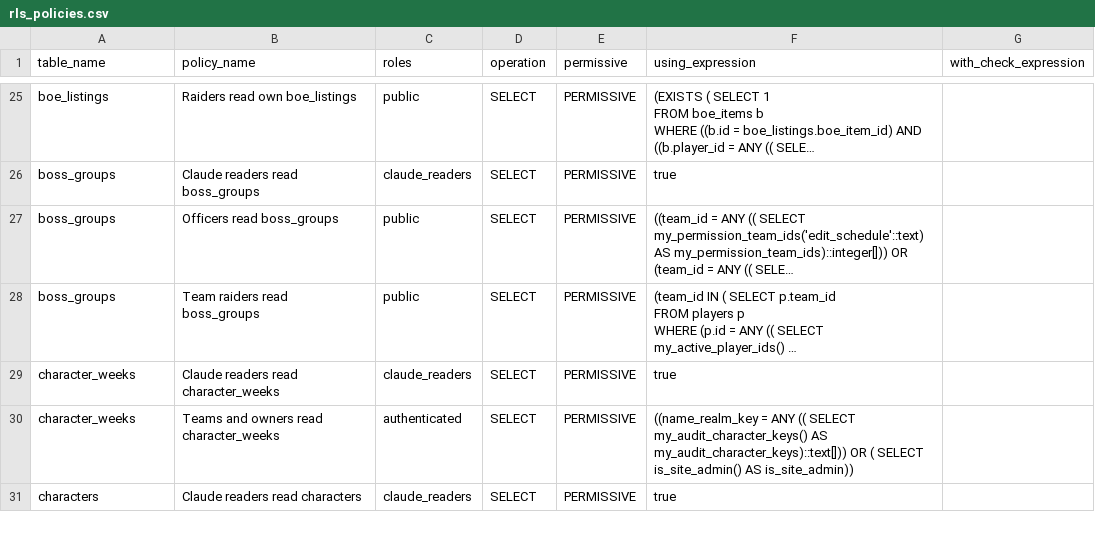
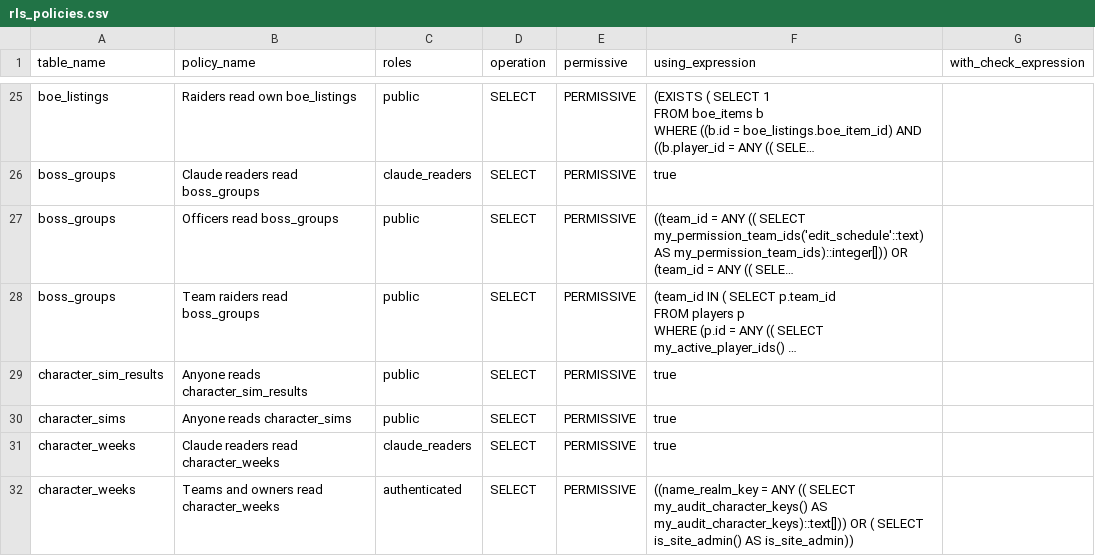
Before and after one commit to katogaming88/WGA-Raid-Hub, a CSV file: docs/rls_policies.csv, drawn as a sheet; only a part is shown, gaps mark what is left out; the shorter side is filled out with more unchanged rows; long unchanged cells end in …; the diff names each change by its address in the sheet, - before the commit and + after, or states it on an @@ line.

```diff
--- a/docs/rls_policies.csv
+++ b/docs/rls_policies.csv
+row 29: character_sim_results | Anyone reads character_sim_results | public | SELECT | PERMISSIVE | true
+row 30: character_sims | Anyone reads character_sims | public | SELECT | PERMISSIVE | true
```
Also changed, not shown: 39 other files.
